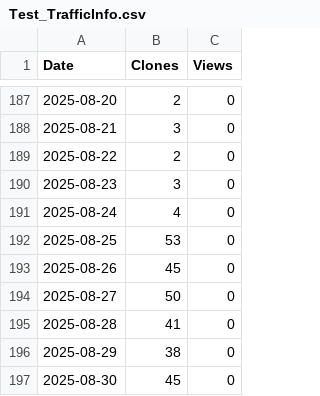
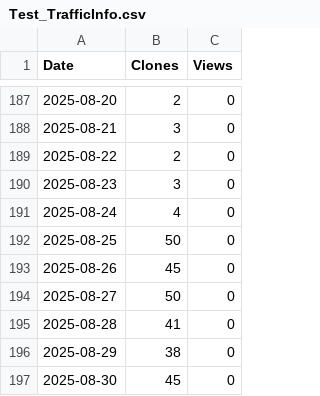
Before and after one commit to XingzhenChen/Test_TrafficInfo, a CSV file: TrafficPlot/Test_TrafficInfo.csv, drawn as a sheet; only a part is shown, gaps mark what is left out.

```diff
--- a/TrafficPlot/Test_TrafficInfo.csv
+++ b/TrafficPlot/Test_TrafficInfo.csv
@@ -191,3 +191,3 @@ Date,Clones,Views
 2025-08-24,4,0
-2025-08-25,53,0
+2025-08-25,50,0
 2025-08-26,45,0
```
Also changed, not shown: 1 other file.
